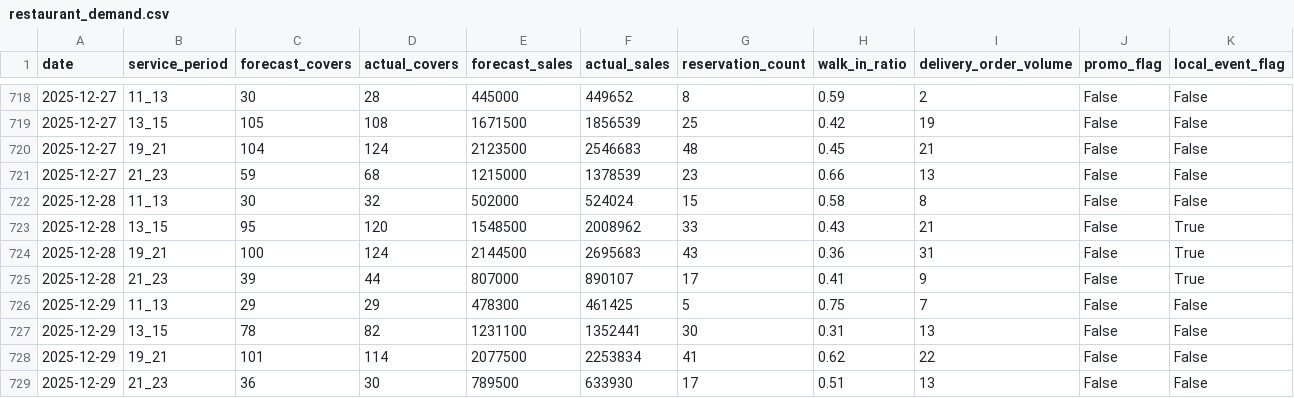
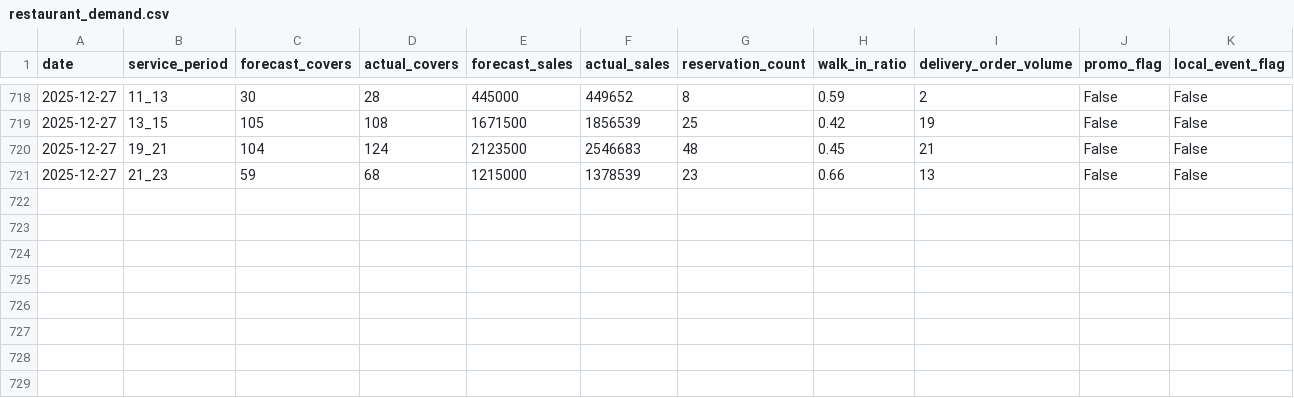
Before and after one commit to pythonmarti/skillup-dotacion-laboral, a CSV file: data/restaurant/raw/restaurant_demand.csv, drawn as a sheet; only a part is shown, gaps mark what is left out; rows hold the shown columns only; the diff names each change by its address in the sheet, - before the commit and + after, or states it on an @@ line.

```diff
--- a/data/restaurant/raw/restaurant_demand.csv
+++ b/data/restaurant/raw/restaurant_demand.csv
-row 722: 2025-12-28 | 11_13 | 30 | 32 | 502000 | 524024 | 15 | 0.58 | 8 | False | False
-row 723: 2025-12-28 | 13_15 | 95 | 120 | 1548500 | 2008962 | 33 | 0.43 | 21 | False | True
-row 724: 2025-12-28 | 19_21 | 100 | 124 | 2144500 | 2695683 | 43 | 0.36 | 31 | False | True
-row 725: 2025-12-28 | 21_23 | 39 | 44 | 807000 | 890107 | 17 | 0.41 | 9 | False | True
-row 726: 2025-12-29 | 11_13 | 29 | 29 | 478300 | 461425 | 5 | 0.75 | 7 | False | False
-row 727: 2025-12-29 | 13_15 | 78 | 82 | 1231100 | 1352441 | 30 | 0.31 | 13 | False | False
-row 728: 2025-12-29 | 19_21 | 101 | 114 | 2077500 | 2253834 | 41 | 0.62 | 22 | False | False
-row 729: 2025-12-29 | 21_23 | 36 | 30 | 789500 | 633930 | 17 | 0.51 | 13 | False | False
```
Also changed, not shown: data/raw/absenteeism.csv, data/restaurant/processed/restaurant_ml_features.csv, 29 other files.
